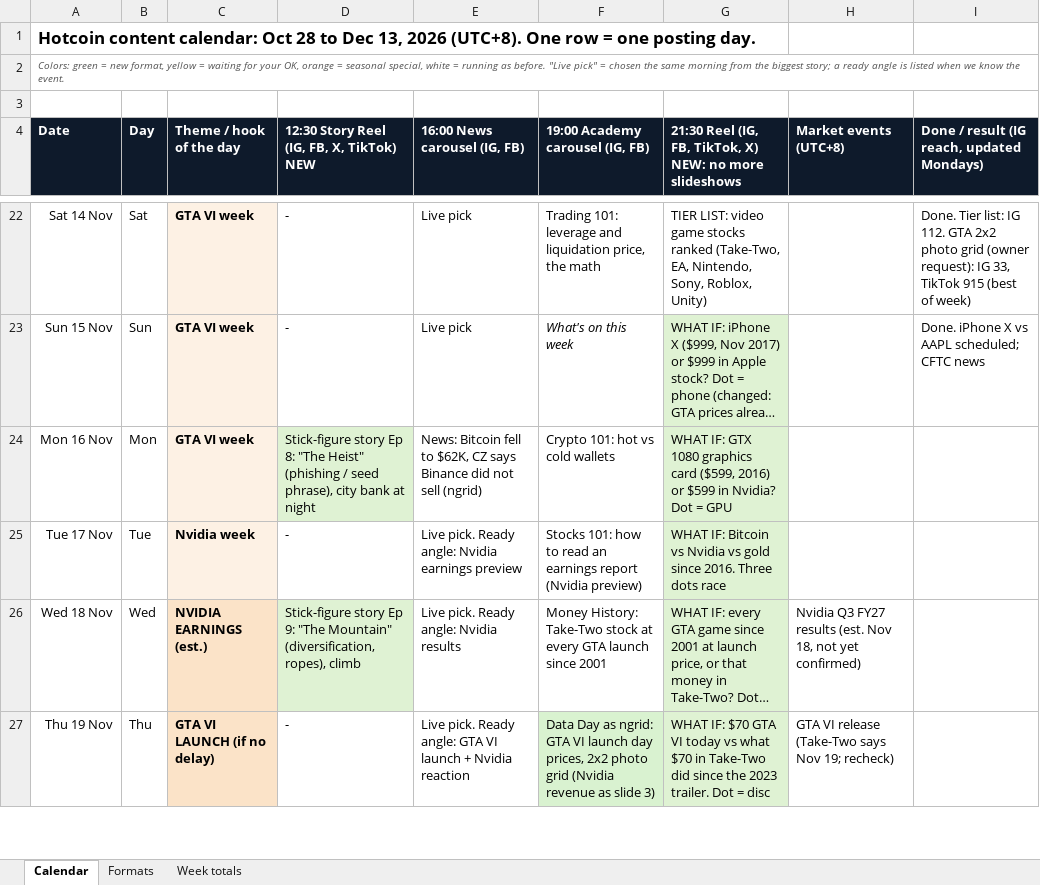
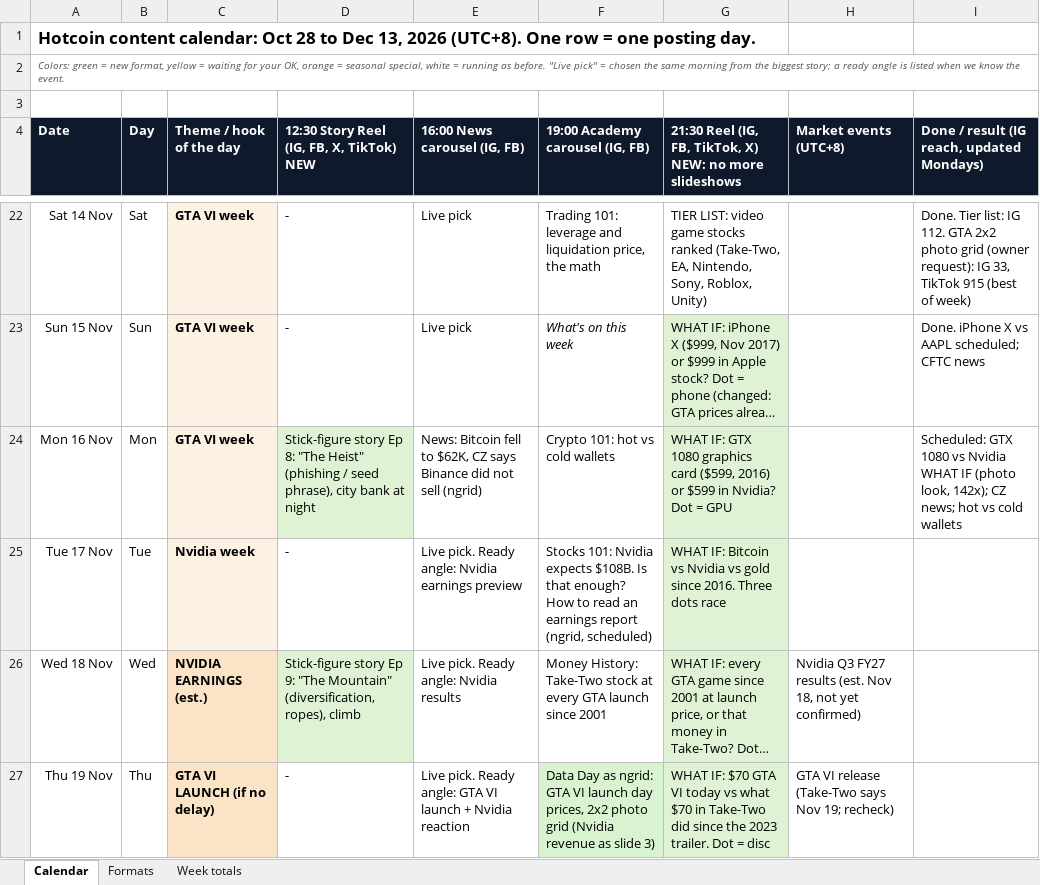
Before and after one commit to aninenfour/sandbox, an Excel workbook: ig-news/plan/hotcoin-content-calendar.xlsx, sheet Calendar, drawn as a sheet; only a part is shown, gaps mark what is left out; long unchanged cells end in …; values as stored, in another font and other column widths than the file's, no borders; the diff names each change by its address in the sheet, - before the commit and + after, or states it on an @@ line.

```diff
--- a/ig-news/plan/hotcoin-content-calendar.xlsx (sheet Calendar)
+++ b/ig-news/plan/hotcoin-content-calendar.xlsx (sheet Calendar)
-I24: (empty)
+I24: Scheduled: GTX 1080 vs Nvidia WHAT IF (photo look, 142x); CZ news; hot vs cold wallets
-F25 (19:00 Academy carousel (IG, FB)): Stocks 101: how to read an earnings report (Nvidia preview)
+F25 (19:00 Academy carousel (IG, FB)): Stocks 101: Nvidia expects $108B. Is that enough? How to read an earnings report (ngrid, scheduled)
```
Also changed, not shown: 2 other files.
